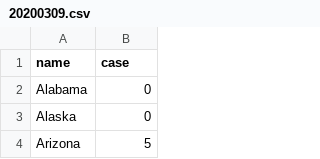
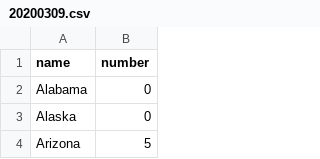
Before and after one commit to jchl123/covid-19-usa, a CSV file: case-state/20200309.csv, drawn as a sheet; only a part is shown.

Commit message:
Update 20200309.csv

```diff
--- a/case-state/20200309.csv
+++ b/case-state/20200309.csv
@@ -1,2 +1,2 @@
-name,case
+name,number
 Alabama,0
```
